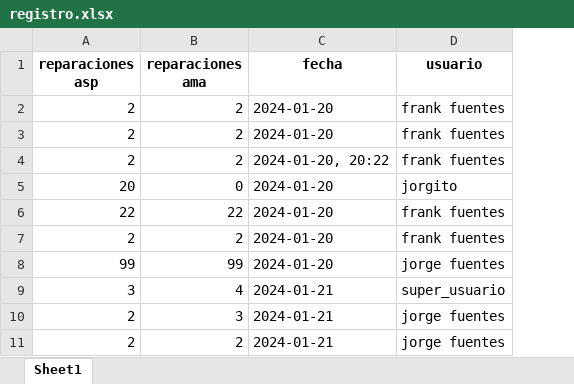
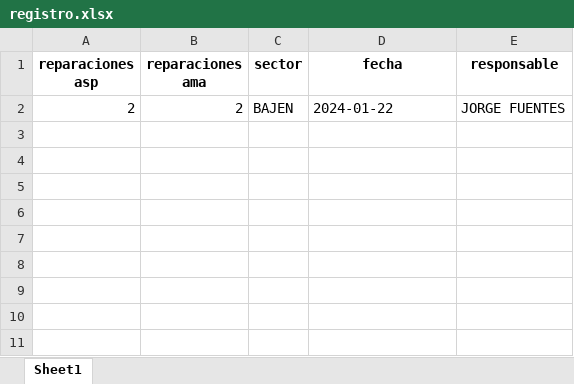
Before and after one commit to jfuentesm1/flask-siemav, an Excel workbook: inventario reparaciones/registro.xlsx, sheet Sheet1, drawn as a sheet; values as stored, in another font and other column widths than the file's, no borders; removed rows and columns are numbered as before the commit, all else as after; the diff names each change by its address in the sheet, - before the commit and + after, or states it on an @@ line.

```diff
--- a/inventario reparaciones/registro.xlsx (sheet Sheet1)
+++ b/inventario reparaciones/registro.xlsx (sheet Sheet1)
+column C (sector), row 2: BAJEN
-column D (usuario), row 2: frank fuentes
+column E (responsable), row 2: JORGE FUENTES
-D2 (fecha): 2024-01-20
+D2 (fecha): 2024-01-22
-row 3: 2 | 2 | 2024-01-20 | frank fuentes
-row 4: 2 | 2 | 2024-01-20, 20:22 | frank fuentes
-row 5: 20 | 0 | 2024-01-20 | jorgito
-row 6: 22 | 22 | 2024-01-20 | frank fuentes
-row 7: 2 | 2 | 2024-01-20 | frank fuentes
-row 8: 99 | 99 | 2024-01-20 | jorge fuentes
-row 9: 3 | 4 | 2024-01-21 | super_usuario
-row 10: 2 | 3 | 2024-01-21 | jorge fuentes
-row 11: 2 | 2 | 2024-01-21 | jorge fuentes
```
Also changed, not shown: inventario reparaciones/componetes usados.xlsx, 7 other files.
